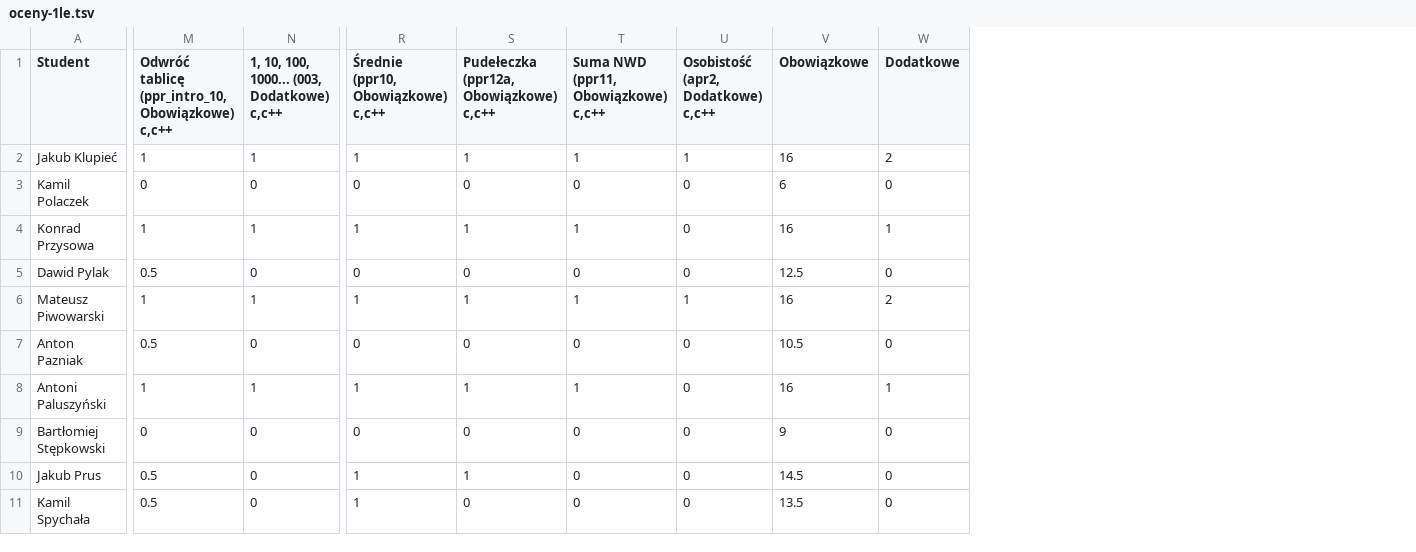
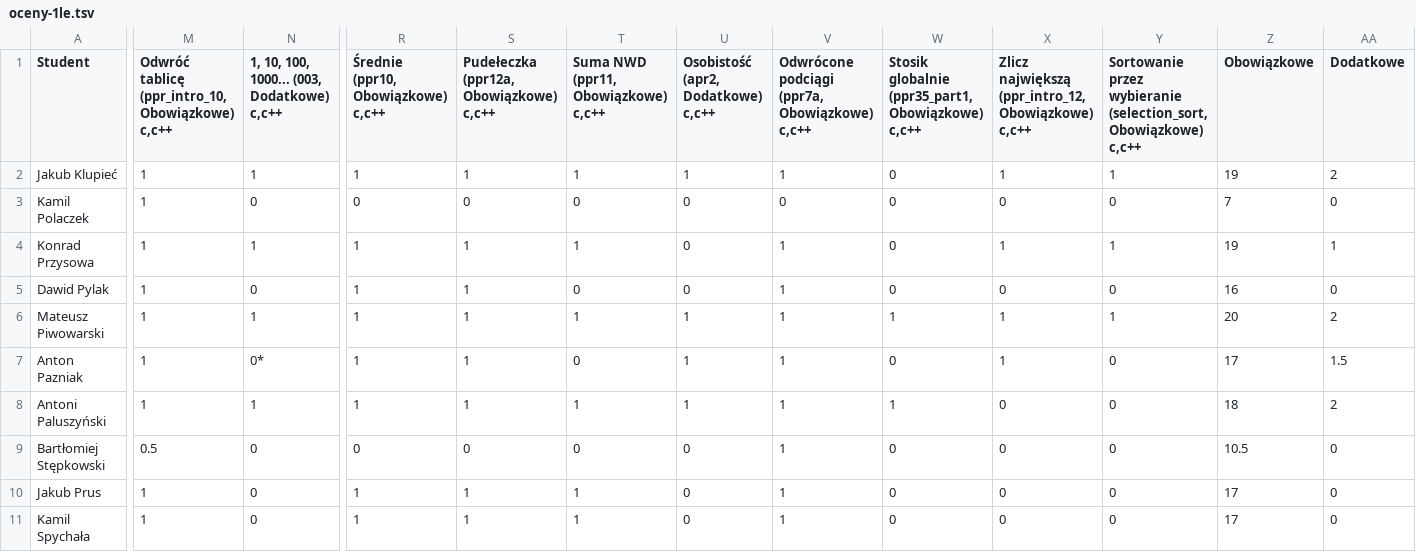
Before and after one commit to siulkilulki/academic-kickstart, a TSV file: content/teaching/ppr/files/oceny-1le.tsv, drawn as a sheet; only a part is shown, gaps mark what is left out; addresses are those after the commit; the diff covers the shown part only; the diff names each change by its address in the sheet, - before the commit and + after, or states it on an @@ line.

```diff
--- a/content/teaching/ppr/files/oceny-1le.tsv
+++ b/content/teaching/ppr/files/oceny-1le.tsv
+column V, rows 1-11: Odwrócone podciągi (ppr7a, Obowiązkowe) c,c++ | 1 | 0 | 1 | 1 | 1 | 1 | 1 | 1 | 1 | 1
+column W, rows 1-11: Stosik globalnie (ppr35_part1, Obowiązkowe) c,c++ | 0 | 0 | 0 | 0 | 1 | 0 | 1 | 0 | 0 | 0
+column X, rows 1-11: Zlicz największą (ppr_intro_12, Obowiązkowe) c,c++ | 1 | 0 | 1 | 0 | 1 | 1 | 0 | 0 | 0 | 0
+column Y, rows 1-11: Sortowanie przez wybieranie (selection_sort, Obowiązkowe) c,c++ | 1 | 0 | 1 | 0 | 1 | 0 | 0 | 0 | 0 | 0
-Z2 (Obowiązkowe): 16
+Z2 (Obowiązkowe): 19
-M3: 0
+M3: 1
-Z3 (Obowiązkowe): 6
+Z3 (Obowiązkowe): 7
-Z4 (Obowiązkowe): 16
+Z4 (Obowiązkowe): 19
-M5: 0.5
+M5: 1
-R5: 0
+R5: 1
-S5: 0
+S5: 1
-Z5 (Obowiązkowe): 12.5
+Z5 (Obowiązkowe): 16
-Z6 (Obowiązkowe): 16
+Z6 (Obowiązkowe): 20
-M7: 0.5
+M7: 1
-N7: 0
+N7: 0*
-R7: 0
+R7: 1
-S7: 0
+S7: 1
-U7:U8: 0
+U7:U8: 1
-Z7 (Obowiązkowe): 10.5
+Z7 (Obowiązkowe): 17
-AA7 (Dodatkowe): 0
+AA7 (Dodatkowe): 1.5
-Z8 (Obowiązkowe): 16
+Z8 (Obowiązkowe): 18
-AA8 (Dodatkowe): 1
+AA8 (Dodatkowe): 2
-M9: 0
+M9: 0.5
-Z9 (Obowiązkowe): 9
+Z9 (Obowiązkowe): 10.5
-M10:M11: 0.5
+M10:M11: 1
-T10:T11: 0
+T10:T11: 1
-Z10 (Obowiązkowe): 14.5
+Z10 (Obowiązkowe): 17
-S11: 0
+S11: 1
-Z11 (Obowiązkowe): 13.5
+Z11 (Obowiązkowe): 17
```
Also changed, not shown: 48 edited cells elsewhere in this file, content/teaching/ppr/files/oceny-1la.tsv, 2 other files.
